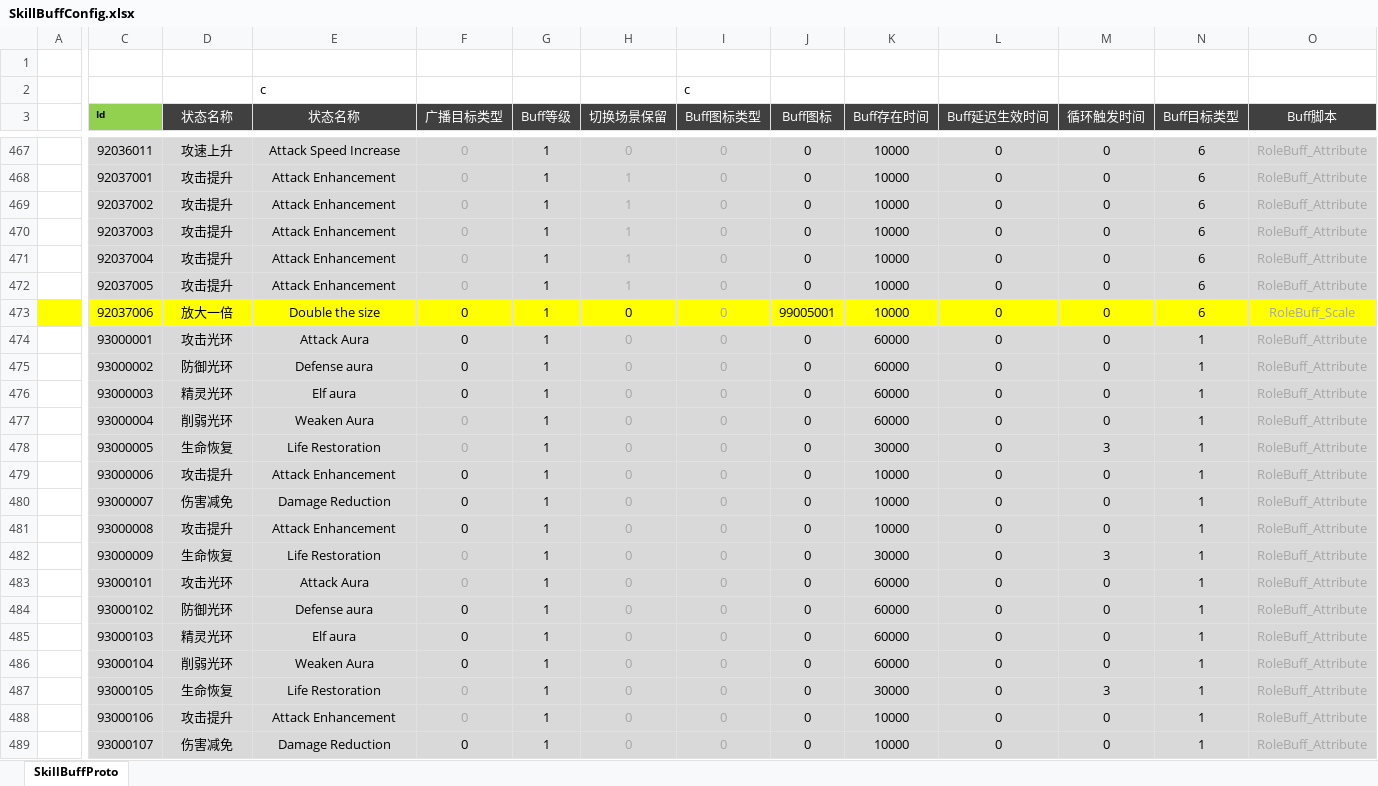
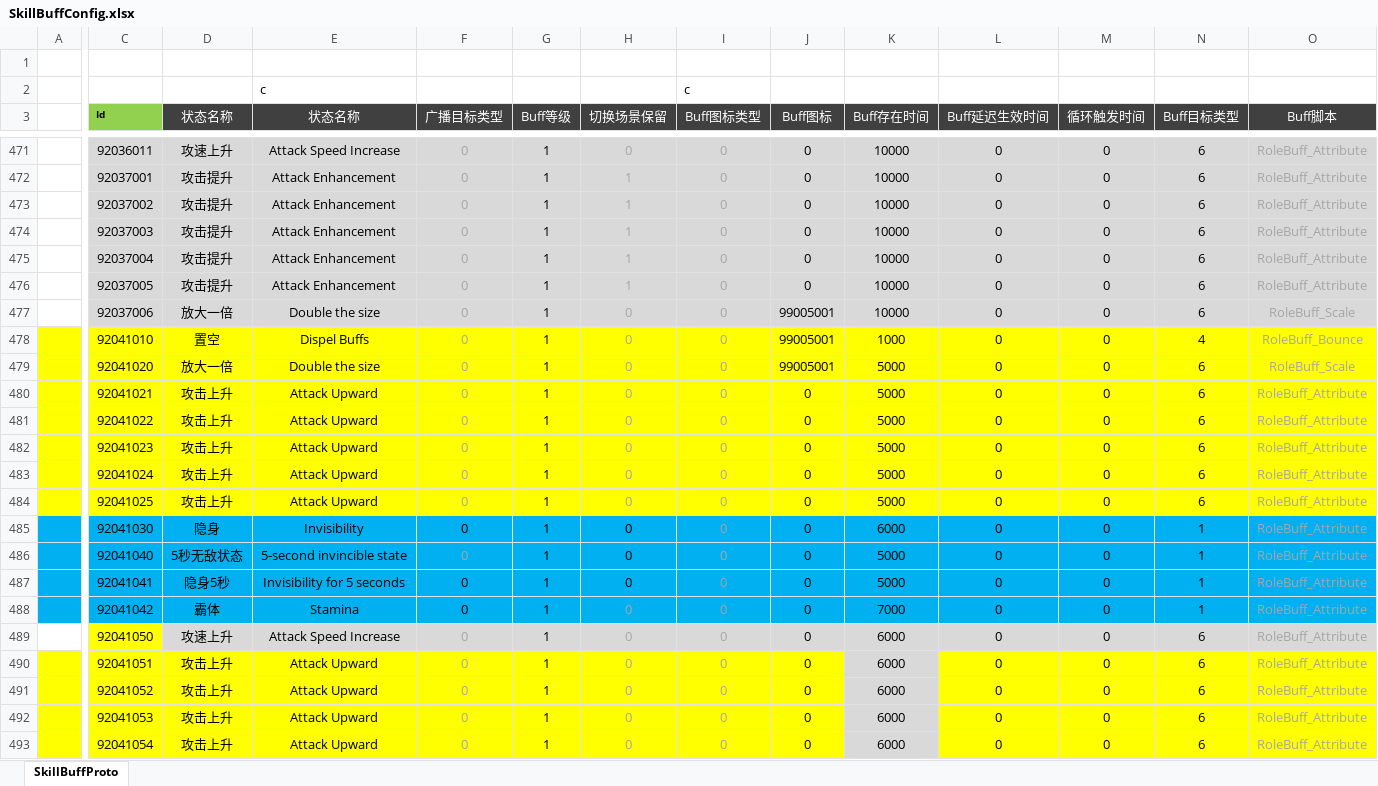
Before and after one commit to csyinghuochong/weijing, an Excel workbook: Excel/SkillBuffConfig.xlsx, sheet SkillBuffProto, drawn as a sheet; only a part is shown, gaps mark what is left out; the shorter side is filled out with more unchanged rows; values as stored, in another font and other column widths than the file's, no borders; addresses are those after the commit; rows hold the shown columns only; the diff covers the shown part only; the diff names each change by its address in the sheet, - before the commit and + after, or states it on an @@ line.

```diff
--- a/Excel/SkillBuffConfig.xlsx (sheet SkillBuffProto)
+++ b/Excel/SkillBuffConfig.xlsx (sheet SkillBuffProto)
-A477 fill: #FFFF00
+A477 fill: none
-C477:O477 fill: #FFFF00
+C477:O477 fill: #D9D9D9
-F477 text colour: black
+F477 text colour: #A6A6A6
-H477 text colour: black
+H477 text colour: #A6A6A6
+row 478:  | 92041010 | 置空 | Dispel Buffs | 0 | 1 | 0 | 0 | 99005001 | 1000 | 0 | 0 | 4 | RoleBuff_Bounce
+row 479:  | 92041020 | 放大一倍 | Double the size | 0 | 1 | 0 | 0 | 99005001 | 5000 | 0 | 0 | 6 | RoleBuff_Scale
+row 480:  | 92041021 | 攻击上升 | Attack Upward | 0 | 1 | 0 | 0 | 0 | 5000 | 0 | 0 | 6 | RoleBuff_Attribute
+row 481:  | 92041022 | 攻击上升 | Attack Upward | 0 | 1 | 0 | 0 | 0 | 5000 | 0 | 0 | 6 | RoleBuff_Attribute
+row 482:  | 92041023 | 攻击上升 | Attack Upward | 0 | 1 | 0 | 0 | 0 | 5000 | 0 | 0 | 6 | RoleBuff_Attribute
+row 483:  | 92041024 | 攻击上升 | Attack Upward | 0 | 1 | 0 | 0 | 0 | 5000 | 0 | 0 | 6 | RoleBuff_Attribute
+row 484:  | 92041025 | 攻击上升 | Attack Upward | 0 | 1 | 0 | 0 | 0 | 5000 | 0 | 0 | 6 | RoleBuff_Attribute
+row 485:  | 92041030 | 隐身 | Invisibility | 0 | 1 | 0 | 0 | 0 | 6000 | 0 | 0 | 1 | RoleBuff_Attribute
+row 486:  | 92041040 | 5秒无敌状态 | 5-second invincible state | 0 | 1 | 0 | 0 | 0 | 5000 | 0 | 0 | 1 | RoleBuff_Attribute
+row 487:  | 92041041 | 隐身5秒 | Invisibility for 5 seconds | 0 | 1 | 0 | 0 | 0 | 5000 | 0 | 0 | 1 | RoleBuff_Attribute
+row 488:  | 92041042 | 霸体 | Stamina | 0 | 1 | 0 | 0 | 0 | 7000 | 0 | 0 | 1 | RoleBuff_Attribute
+row 489:  | 92041050 | 攻速上升 | Attack Speed Increase | 0 | 1 | 0 | 0 | 0 | 6000 | 0 | 0 | 6 | RoleBuff_Attribute
+row 490:  | 92041051 | 攻击上升 | Attack Upward | 0 | 1 | 0 | 0 | 0 | 6000 | 0 | 0 | 6 | RoleBuff_Attribute
+row 491:  | 92041052 | 攻击上升 | Attack Upward | 0 | 1 | 0 | 0 | 0 | 6000 | 0 | 0 | 6 | RoleBuff_Attribute
+row 492:  | 92041053 | 攻击上升 | Attack Upward | 0 | 1 | 0 | 0 | 0 | 6000 | 0 | 0 | 6 | RoleBuff_Attribute
+row 493:  | 92041054 | 攻击上升 | Attack Upward | 0 | 1 | 0 | 0 | 0 | 6000 | 0 | 0 | 6 | RoleBuff_Attribute
```
Also changed, not shown: 8 added rows and cell formats elsewhere in this sheet, formulas that keep their value, Excel/SkillConfig.xlsx.
